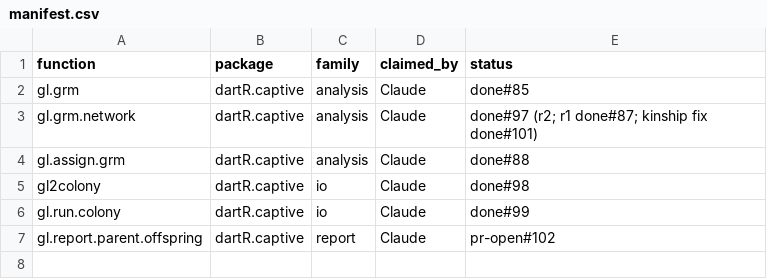
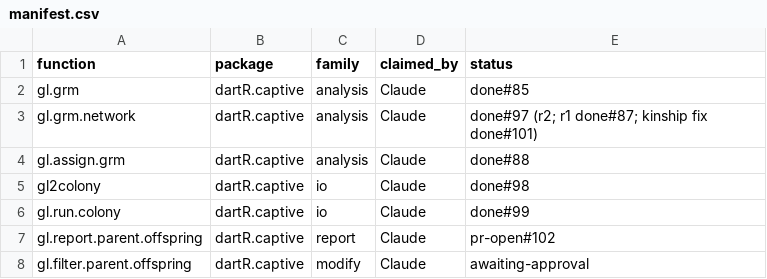
Before and after one commit to green-striped-gecko/dartR.captive, a CSV file: function-review/manifest.csv, drawn as a sheet; the diff names each change by its address in the sheet, - before the commit and + after, or states it on an @@ line.

Commit message:
fix bug in gl.filter.parent.offspring: 'best' kept the worse individual, range crash, duplicated detection code
Review: function-review/reports/dartR.captive/gl.filter.parent.offspring.md.

- method = "best" compared missing-genotype counts as text and removed
  the first, i.e. usually the better-genotyped individual: on
  platypus.gl, T5 (59 NAs) was removed and T3 (68) kept, the reverse
  in 9 of 10 pairs. Counts are now numeric and the member with more
  missing data is removed (F1).
- The function carried a copy of the old report code. Pairs now come
  from gl.report.parent.offspring() (PR #102): proportion-based,
  range honoured by both methods (range = 3 errored for "best" and was
  ignored by "random"), SilicoDArT errors (F2).
- Individuals in several pairs are removed first: 8 removed on
  platypus.gl instead of 10, every pair broken and none losing both
  members (F3, addendum A1).
- One history entry per call instead of two; quiet at verbose = 0;
  match.arg(method); docs (F4, F5).

Evidence: tests/testthat/test-gl.filter.parent.offspring.R 15 pass;
test-gl.report.parent.offspring.R 14 pass; metadata (ind.metrics, pop,
loc.metrics) match after filtering with rm.monomorphs = TRUE; example
runs.

```diff
--- a/function-review/manifest.csv
+++ b/function-review/manifest.csv
+row 8: gl.filter.parent.offspring | dartR.captive | modify | Claude | awaiting-approval
```
Also changed, not shown: 5 other files.
